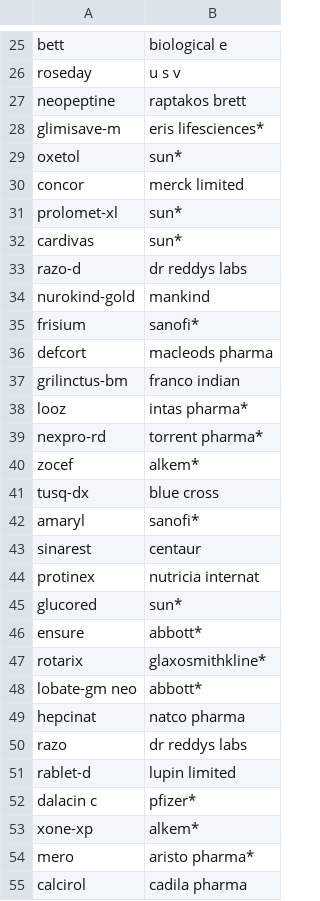
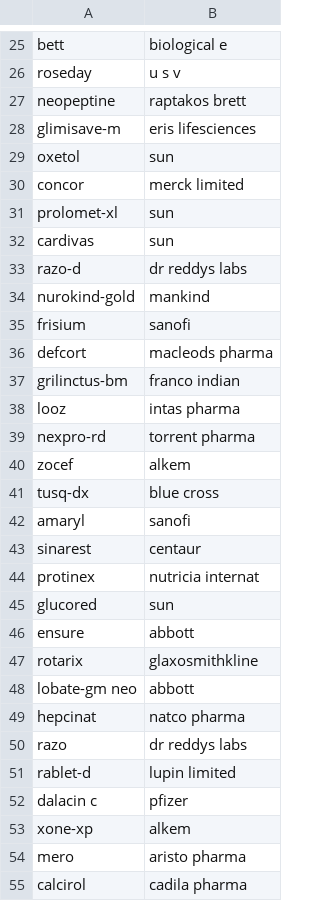
Before and after one commit to alokmish/medicine-info, a CSV file: medicines.csv, drawn as a sheet; only a part is shown, gaps mark what is left out; the diff covers the shown part only.

```diff
--- a/medicines.csv
+++ b/medicines.csv
@@ -27,23 +27,23 @@ roseday,u s v,
 neopeptine,raptakos brett,
-glimisave-m,eris lifesciences*,
-oxetol,sun*,
+glimisave-m,eris lifesciences,
+oxetol,sun,
 concor,merck limited,
-prolomet-xl,sun*,
-cardivas,sun*,
+prolomet-xl,sun,
+cardivas,sun,
 razo-d,dr reddys labs,
 nurokind-gold,mankind,
-frisium,sanofi*,
+frisium,sanofi,
 defcort,macleods pharma,
 grilinctus-bm,franco indian,
-looz,intas pharma*,
-nexpro-rd,torrent pharma*,
-zocef,alkem*,
+looz,intas pharma,
+nexpro-rd,torrent pharma,
+zocef,alkem,
 tusq-dx,blue cross,
-amaryl,sanofi*,
+amaryl,sanofi,
 sinarest,centaur,
 protinex,nutricia internat,
-glucored,sun*,
-ensure,abbott*,
-rotarix,glaxosmithkline*,
-lobate-gm neo,abbott*,
+glucored,sun,
+ensure,abbott,
+rotarix,glaxosmithkline,
+lobate-gm neo,abbott,
 hepcinat,natco pharma,
@@ -51,5 +51,5 @@ razo,dr reddys labs,
 rablet-d,lupin limited,
-dalacin c,pfizer*,
-xone-xp,alkem*,
-mero,aristo pharma*,
+dalacin c,pfizer,
+xone-xp,alkem,
+mero,aristo pharma,
 calcirol,cadila pharma,
```
Also changed, not shown: 147 edited cells elsewhere in this file, 5 other files.
